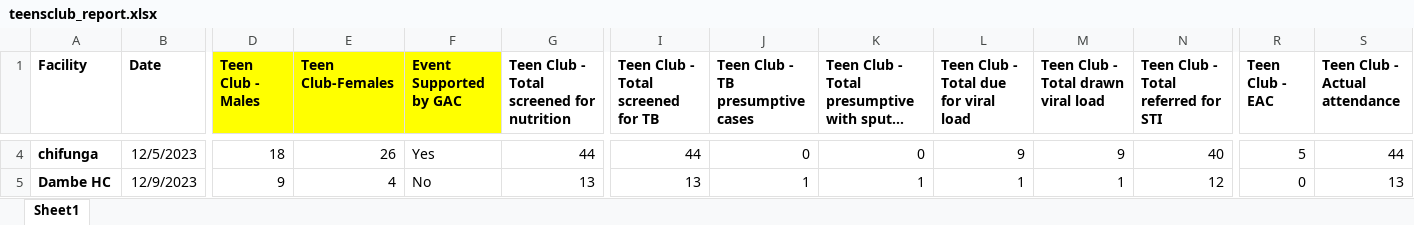
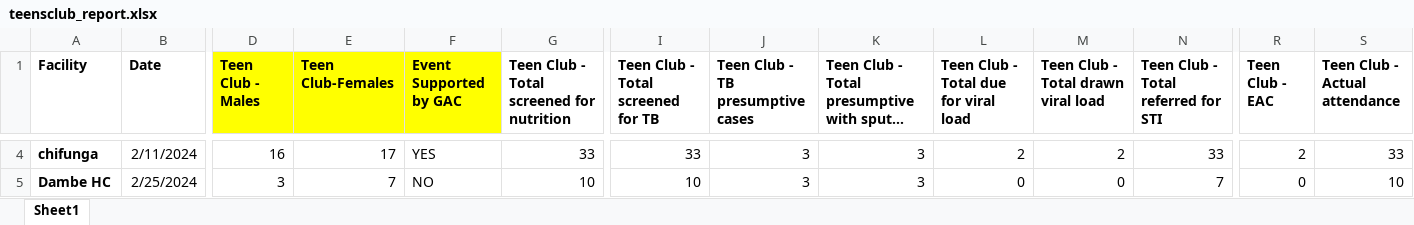
Before and after one commit to kavumatimothy/Event-capture-DHIS2-excel-Integrator, an Excel workbook: teensclub_report.xlsx, sheet Sheet1, drawn as a sheet; only a part is shown, gaps mark what is left out; long unchanged cells end in …; values as stored, in another font and other column widths than the file's, no borders; the diff covers the shown part only; the diff names each change by its address in the sheet, - before the commit and + after, or states it on an @@ line.

Commit message:
Modified The script to update already captured events so that there are no duplicates created for the same report

```diff
--- a/teensclub_report.xlsx (sheet Sheet1)
+++ b/teensclub_report.xlsx (sheet Sheet1)
-B4 (Date): 12/5/2023
+B4 (Date): 2/11/2024
-D4 (Teen Club - Males): 18
+D4 (Teen Club - Males): 16
-E4 (Teen Club-Females): 26
+E4 (Teen Club-Females): 17
-F4 (Event Supported by GAC): Yes
+F4 (Event Supported by GAC): YES
-G4: 44
+G4: 33
-I4: 44
+I4: 33
-J4 (Teen Club - TB presumptive cases): 0
+J4 (Teen Club - TB presumptive cases): 3
-K4: 0
+K4: 3
-L4: 9
+L4: 2
-M4: 9
+M4: 2
-N4: 40
+N4: 33
-R4 (Teen Club - EAC): 5
+R4 (Teen Club - EAC): 2
-S4 (Teen Club - Actual attendance): 44
+S4 (Teen Club - Actual attendance): 33
-B5 (Date): 12/9/2023
+B5 (Date): 2/25/2024
-D5 (Teen Club - Males): 9
+D5 (Teen Club - Males): 3
-E5 (Teen Club-Females): 4
+E5 (Teen Club-Females): 7
-F5 (Event Supported by GAC): No
+F5 (Event Supported by GAC): NO
-G5: 13
+G5: 10
-I5: 13
+I5: 10
-J5 (Teen Club - TB presumptive cases): 1
+J5 (Teen Club - TB presumptive cases): 3
-K5: 1
+K5: 3
-L5: 1
+L5: 0
-M5: 1
+M5: 0
-N5: 12
+N5: 7
-S5 (Teen Club - Actual attendance): 13
+S5 (Teen Club - Actual attendance): 10
```
Also changed, not shown: 156 edited cells elsewhere in this sheet, 1 other file.
